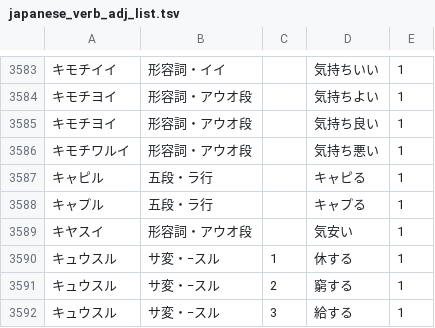
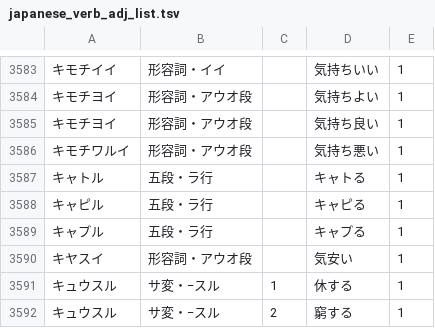
Before and after one commit to hiroshi-manabe/japanese_verb_adj_list, a TSV file: japanese_verb_adj_list.tsv, drawn as a sheet; only a part is shown, gaps mark what is left out; the shorter side is filled out with more unchanged rows; the diff names each change by its address in the sheet, - before the commit and + after, or states it on an @@ line.

Commit message:
Kyatoru.

```diff
--- a/japanese_verb_adj_list.tsv
+++ b/japanese_verb_adj_list.tsv
+row 3587: キャトル | 五段・ラ行 |  | キャトる | 1
```
